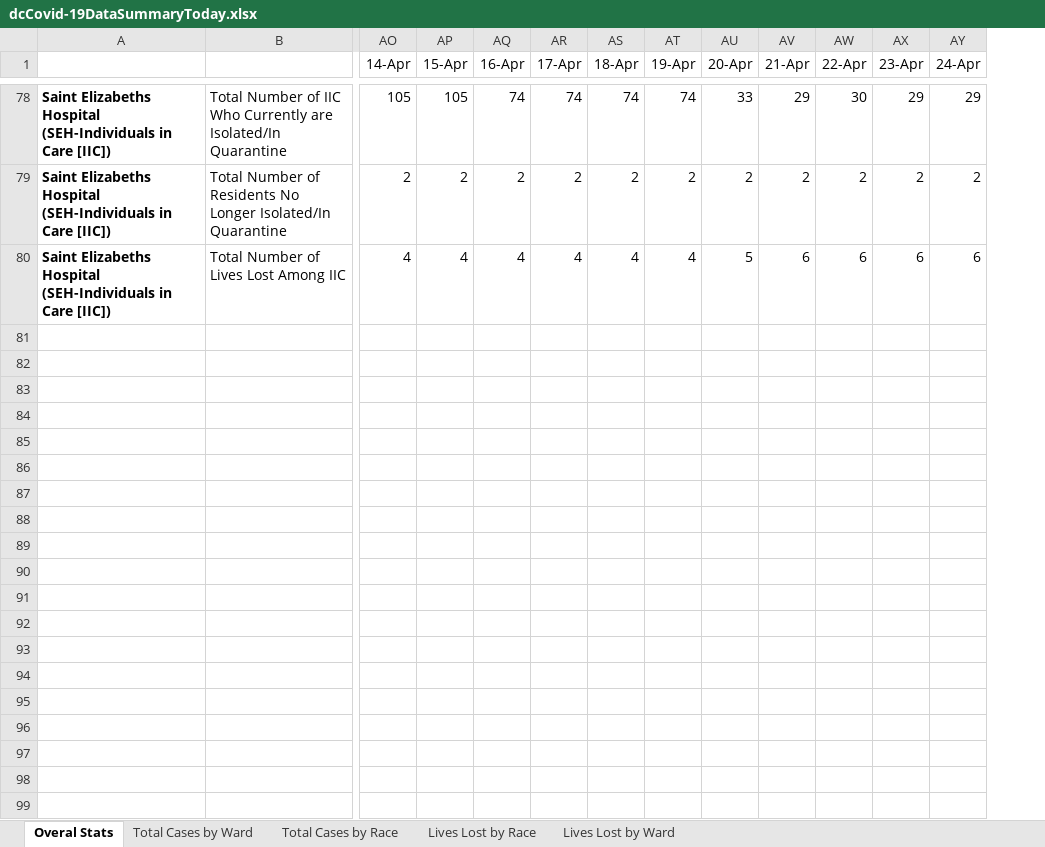
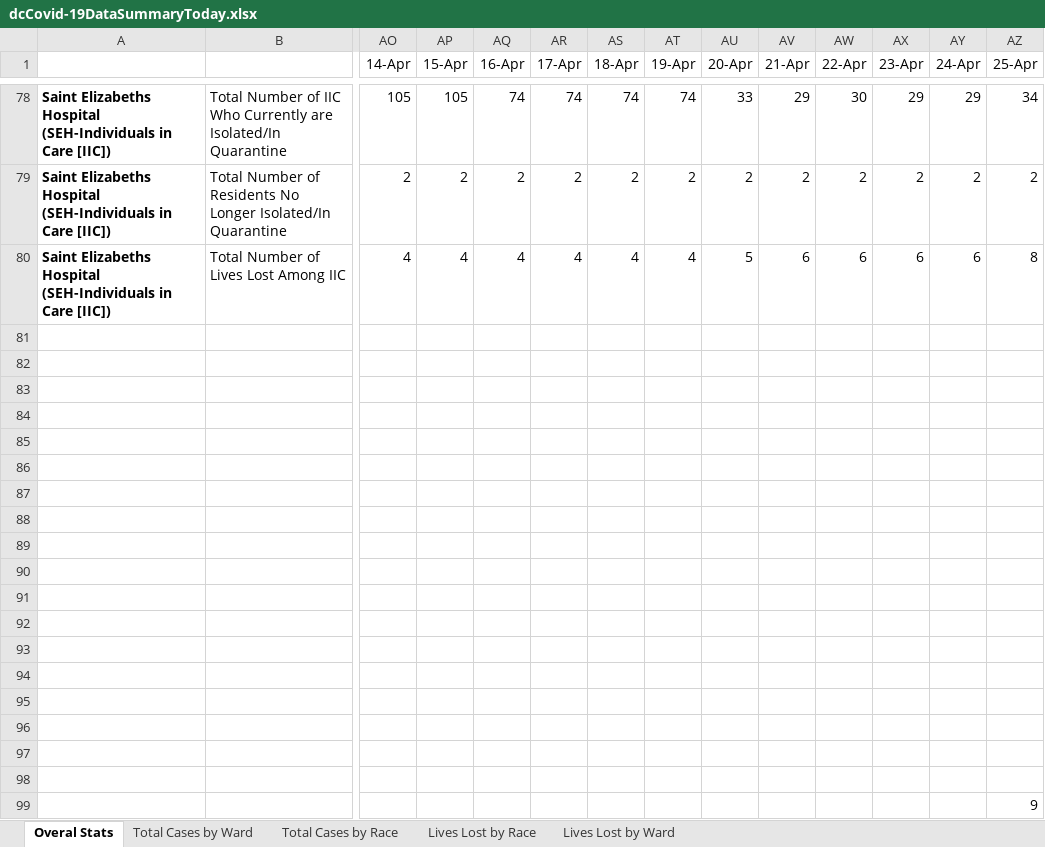
Before and after one commit to anesta95/DMV_Covid-19_Dashboard, an Excel workbook: dcCovid-19DataSummaryToday.xlsx, sheet Overal Stats, drawn as a sheet; only a part is shown, gaps mark what is left out; values as stored, in another font and other column widths than the file's, no borders; rows hold the shown columns only; the diff names each change by its address in the sheet, - before the commit and + after, or states it on an @@ line.

```diff
--- a/dcCovid-19DataSummaryToday.xlsx (sheet Overal Stats)
+++ b/dcCovid-19DataSummaryToday.xlsx (sheet Overal Stats)
+column AZ (25-Apr), rows 78-80: 34 | 2 | 8
+row 81: (empty)
+row 82: (empty)
+row 83: (empty)
+row 84: (empty)
+row 85: (empty)
+row 86: (empty)
+row 87: (empty)
+row 88: (empty)
+row 89: (empty)
+row 90: (empty)
+row 91: (empty)
+row 92: (empty)
+row 93: (empty)
+row 94: (empty)
+row 95: (empty)
+row 96: (empty)
+row 97: (empty)
+row 98: (empty)
+row 99:  |  |  |  |  |  |  |  |  |  |  |  |  | 9
```
Also changed, not shown: sheet Lives Lost by Ward, sheet Lives Lost by Race, sheet Total Cases by Ward, sheet Total Cases by Race, COVID19_DCHealthStatisticsDataV3 (NewFileStructure).xlsx, 31 other files.
